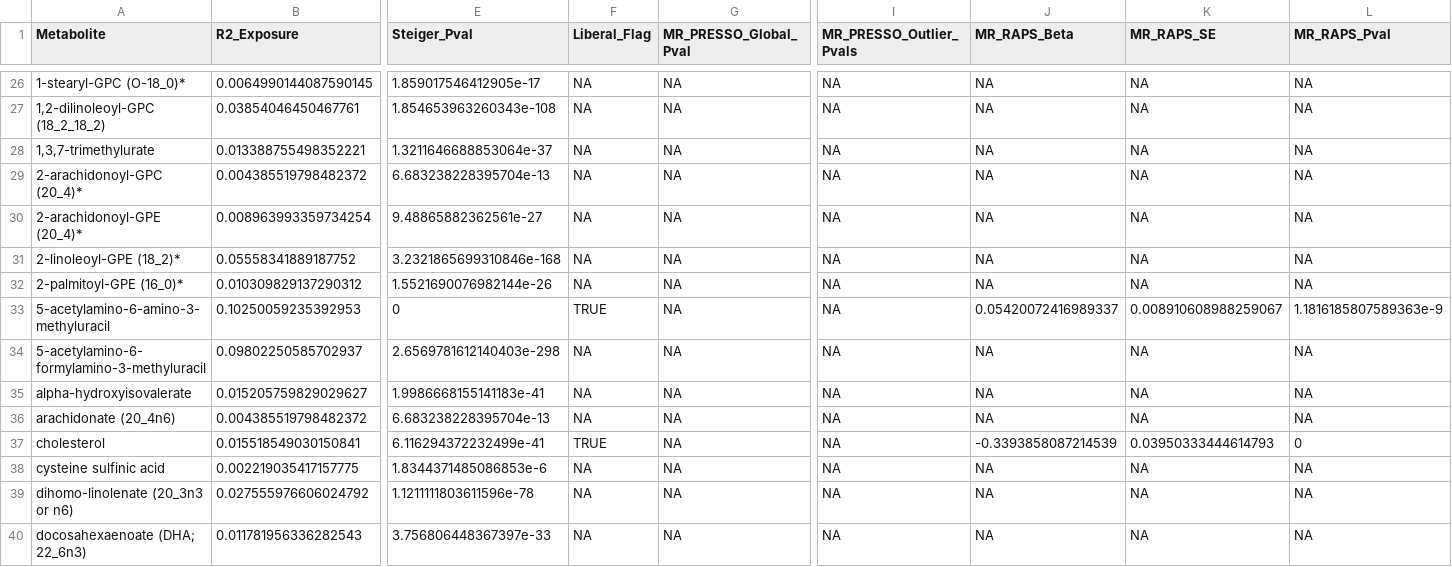
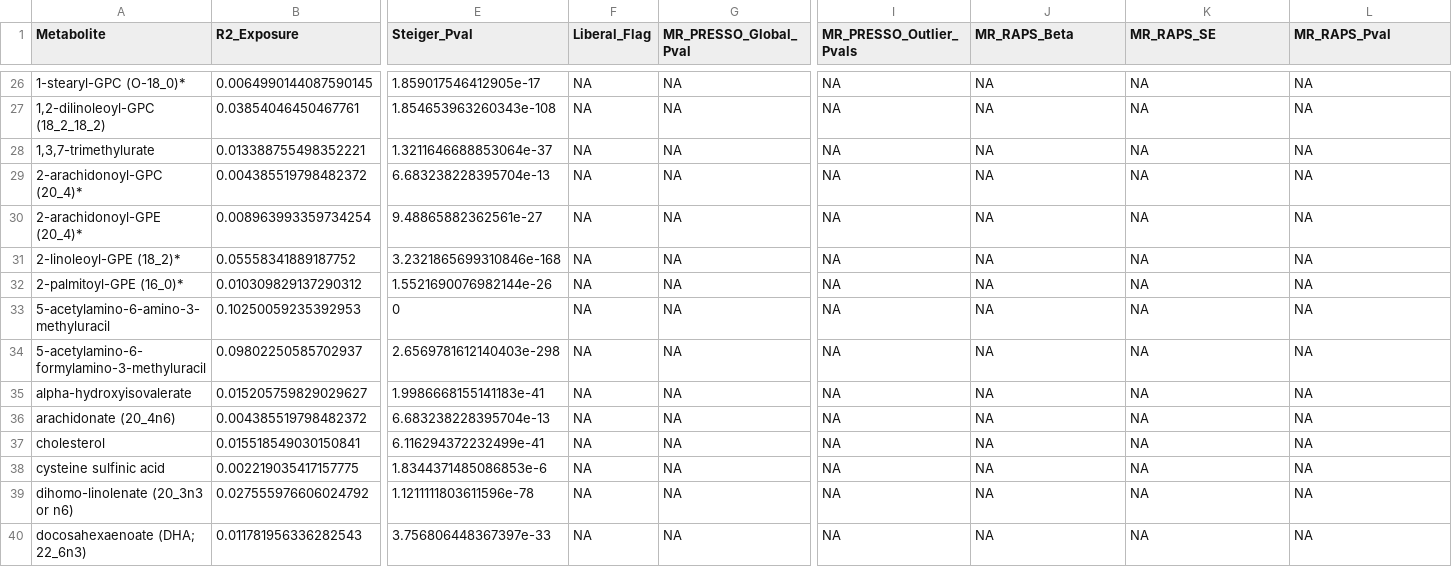
Before and after one commit to camwolford/MPhil-Dissertation, a TSV file: Metabolite_T2DM_Sensitivity_Analysis.tsv, drawn as a sheet; only a part is shown, gaps mark what is left out; the diff covers the shown part only; the diff names each change by its address in the sheet, - before the commit and + after, or states it on an @@ line.

```diff
--- a/Metabolite_T2DM_Sensitivity_Analysis.tsv
+++ b/Metabolite_T2DM_Sensitivity_Analysis.tsv
-F33 (Liberal_Flag): TRUE
+F33 (Liberal_Flag): NA
-J33 (MR_RAPS_Beta): 0.05420072416989337
+J33 (MR_RAPS_Beta): NA
-K33 (MR_RAPS_SE): 0.008910608988259067
+K33 (MR_RAPS_SE): NA
-L33 (MR_RAPS_Pval): 1.1816185807589363e-9
+L33 (MR_RAPS_Pval): NA
-F37 (Liberal_Flag): TRUE
+F37 (Liberal_Flag): NA
-J37 (MR_RAPS_Beta): -0.3393858087214539
+J37 (MR_RAPS_Beta): NA
-K37 (MR_RAPS_SE): 0.03950333444614793
+K37 (MR_RAPS_SE): NA
-L37 (MR_RAPS_Pval): 0
+L37 (MR_RAPS_Pval): NA
```
Also changed, not shown: 1 removed row and 25 edited cells elsewhere in this file, FG_snp_counts.tsv, Filtered_FG_Results.tsv, 28 other files.
